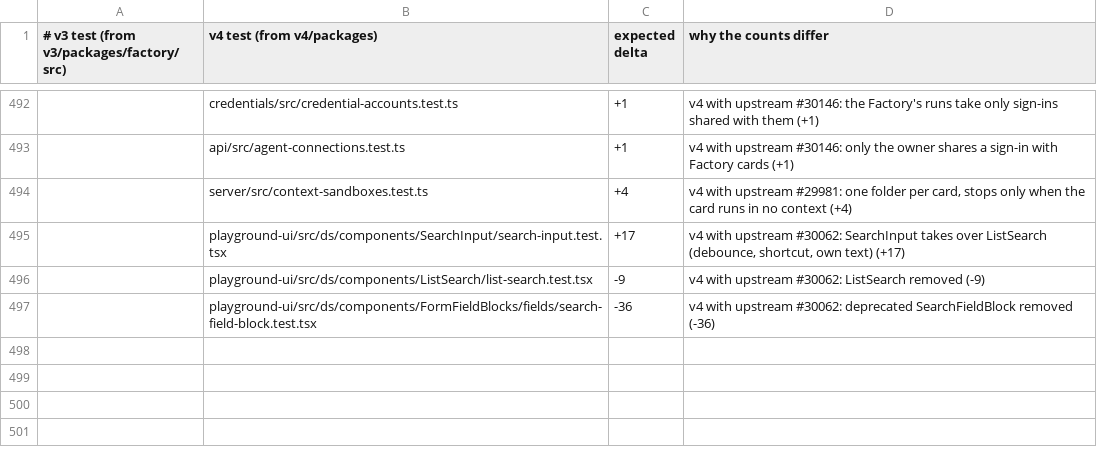
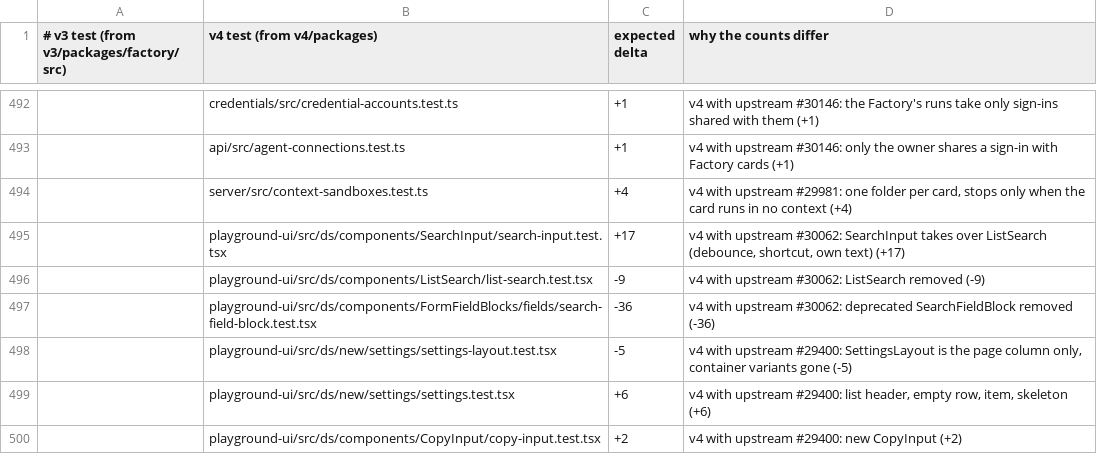
Before and after one commit to works-yura/software-factory, a TSV file: migration/test-pairs.tsv, drawn as a sheet; only a part is shown, gaps mark what is left out; the diff names each change by its address in the sheet, - before the commit and + after, or states it on an @@ line.

```diff
--- a/migration/test-pairs.tsv
+++ b/migration/test-pairs.tsv
+row 498:  | playground-ui/src/ds/new/settings/settings-layout.test.tsx | -5 | v4 with upstream #29400: SettingsLayout is the page column only, container variants gone (-5)
+row 499:  | playground-ui/src/ds/new/settings/settings.test.tsx | +6 | v4 with upstream #29400: list header, empty row, item, skeleton (+6)
+row 500:  | playground-ui/src/ds/components/CopyInput/copy-input.test.tsx | +2 | v4 with upstream #29400: new CopyInput (+2)
```
Also changed, not shown: 39 other files.
